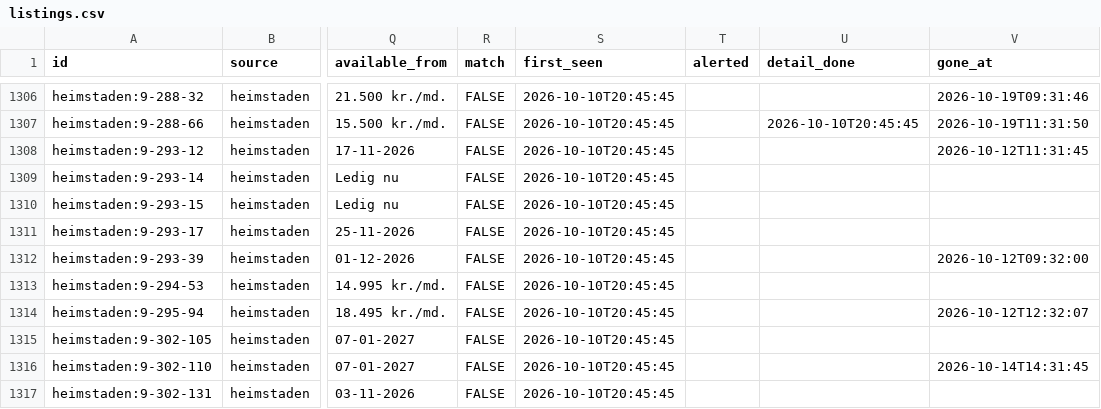
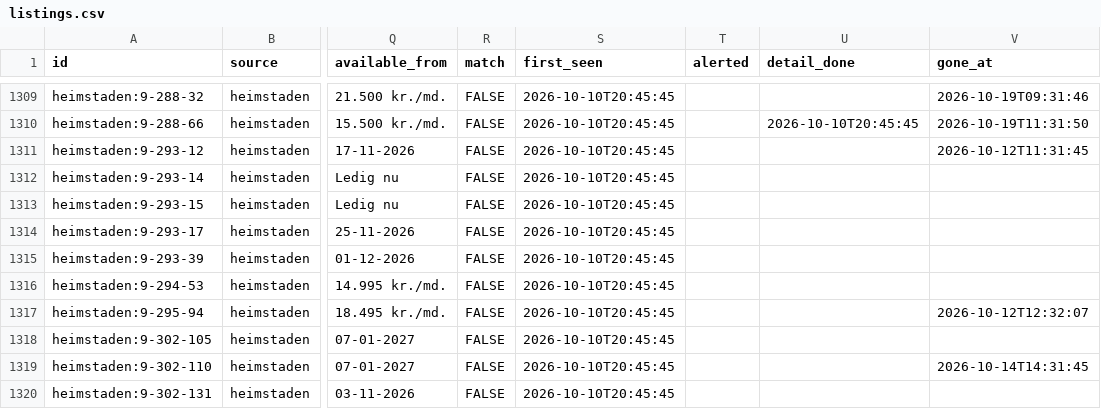
Before and after one commit to chr-heide/cph-rental-monitor, a CSV file: data/listings.csv, drawn as a sheet; only a part is shown, gaps mark what is left out; addresses are those after the commit; the diff covers the shown part only; the diff names each change by its address in the sheet, - before the commit and + after, or states it on an @@ line.

```diff
--- a/data/listings.csv
+++ b/data/listings.csv
-V1315 (gone_at): 2026-10-12T09:32:00
+V1315 (gone_at): (empty)
```
Also changed, not shown: 3 added rows and 4 edited cells elsewhere in this file, data/site_status.csv.
